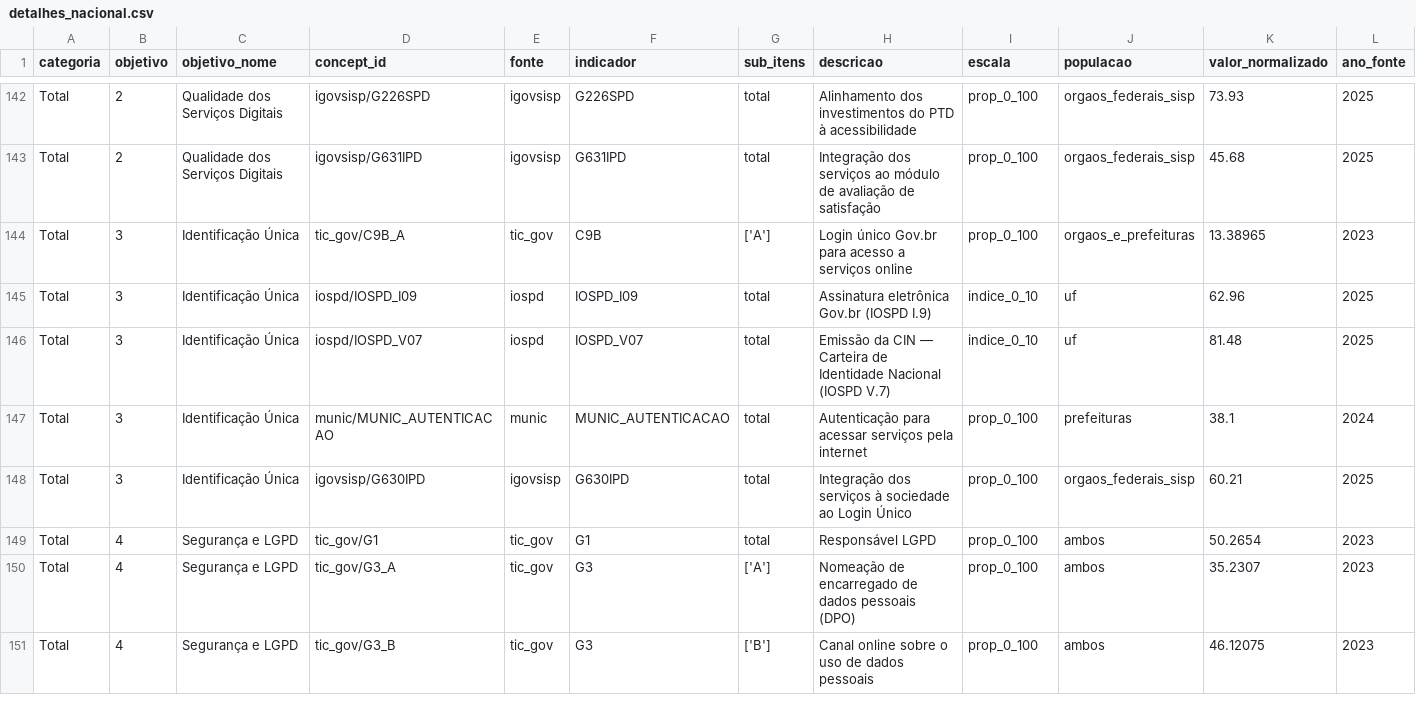
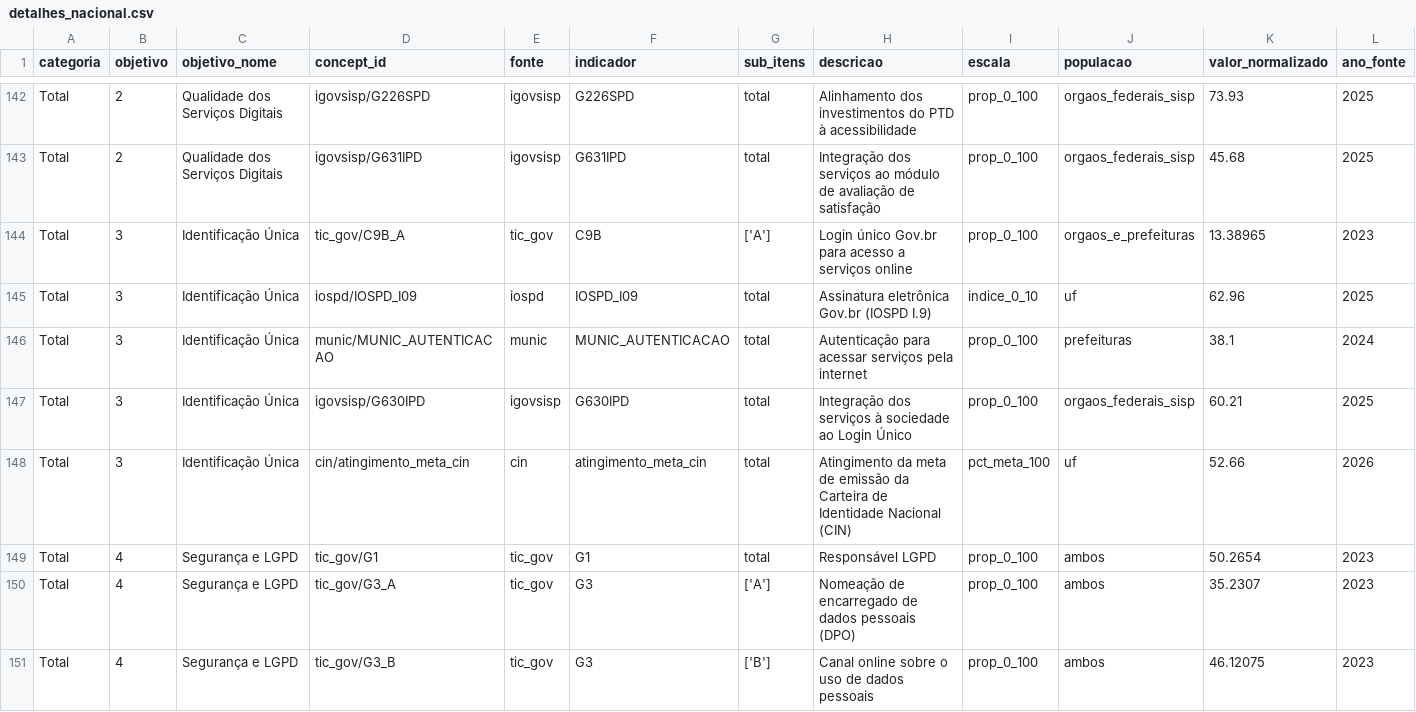
Before and after one commit to obsgovdigital/observatorio-gov-digital, a CSV file: src/data/obgd/assets-v4/auditoria/detalhes_nacional.csv, drawn as a sheet; only a part is shown, gaps mark what is left out.

```diff
--- a/src/data/obgd/assets-v4/auditoria/detalhes_nacional.csv
+++ b/src/data/obgd/assets-v4/auditoria/detalhes_nacional.csv
@@ -145,5 +145,5 @@ Total,3,Identificação Única,tic_gov/C9B_A,tic_gov,C9B,['A'],Login único Gov.
 Total,3,Identificação Única,iospd/IOSPD_I09,iospd,IOSPD_I09,total,Assinatura eletrônica Gov.br (IOSPD I.9),indice_0_10,uf,62.96,2025
-Total,3,Identificação Única,iospd/IOSPD_V07,iospd,IOSPD_V07,total,Emissão da CIN — Carteira de Identidade Nacional (IOSPD V.7),indice_0_10,uf,81.48,2025
 Total,3,Identificação Única,munic/MUNIC_AUTENTICACAO,munic,MUNIC_AUTENTICACAO,total,Autenticação para acessar serviços pela internet,prop_0_100,prefeituras,38.1,2024
 Total,3,Identificação Única,igovsisp/G630IPD,igovsisp,G630IPD,total,Integração dos serviços à sociedade ao Login Único,prop_0_100,orgaos_federais_sisp,60.21,2025
+Total,3,Identificação Única,cin/atingimento_meta_cin,cin,atingimento_meta_cin,total,Atingimento da meta de emissão da Carteira de Identidade Nacional (CIN),pct_meta_100,uf,52.66,2026
 Total,4,Segurança e LGPD,tic_gov/G1,tic_gov,G1,total,Responsável LGPD,prop_0_100,ambos,50.2654,2023
```
Also changed, not shown: src/data/obgd/assets-v4/auditoria/detalhes_estadual.csv, src/data/obgd/assets-v4/auditoria/detalhes_estadual_tags.csv, 31 other files.
